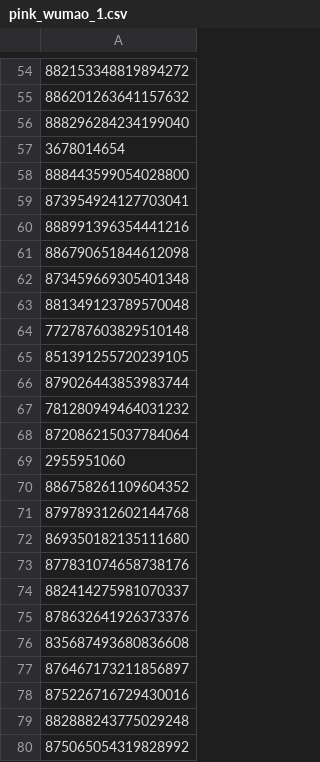
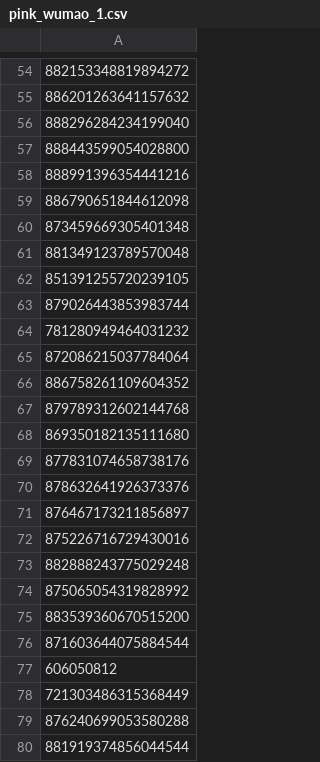
Before and after one commit to mariotaku/wtb, a CSV file: twitter/pink_wumao_1.csv, drawn as a sheet; only a part is shown, gaps mark what is left out; the shorter side is filled out with more unchanged rows; removed rows and columns are numbered as before the commit, all else as after; the diff covers the shown part only; the diff names each change by its address in the sheet, - before the commit and + after, or states it on an @@ line.

```diff
--- a/twitter/pink_wumao_1.csv
+++ b/twitter/pink_wumao_1.csv
-row 57: 3678014654
-row 59: 873954924127703041
-row 64: 772787603829510148
-row 69: 2955951060
-row 74: 882414275981070337
-row 76: 835687493680836608
```
Also changed, not shown: 6 added rows and 8 removed rows elsewhere in this file.
